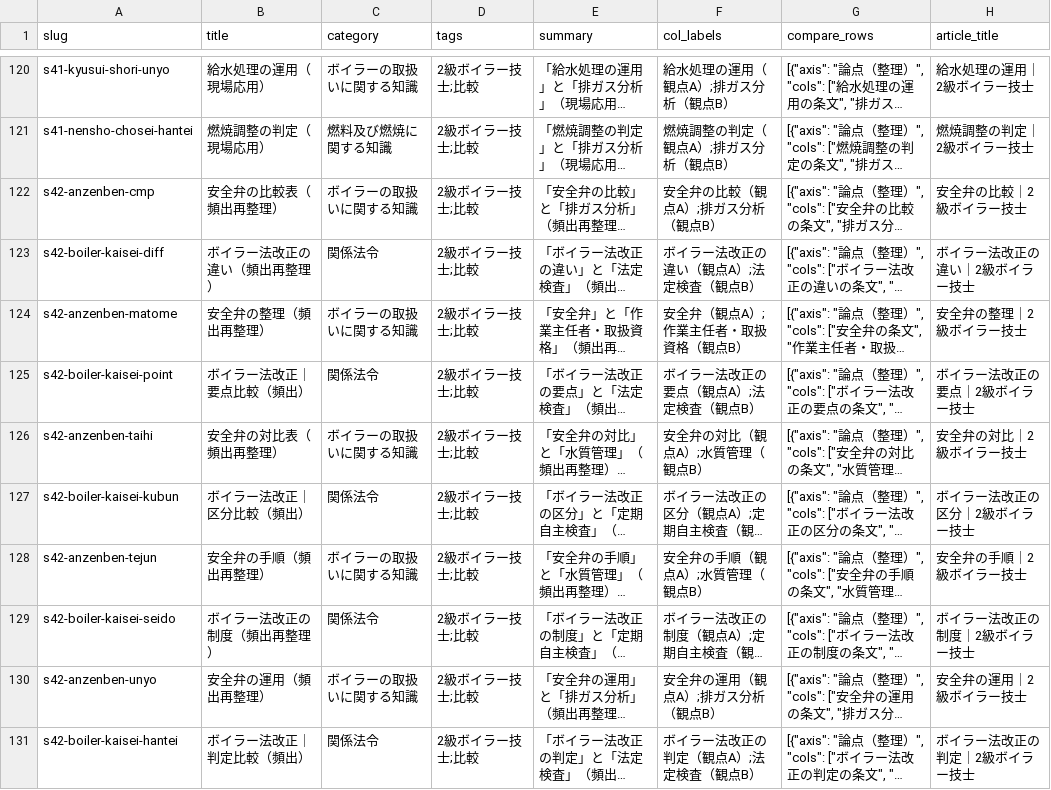
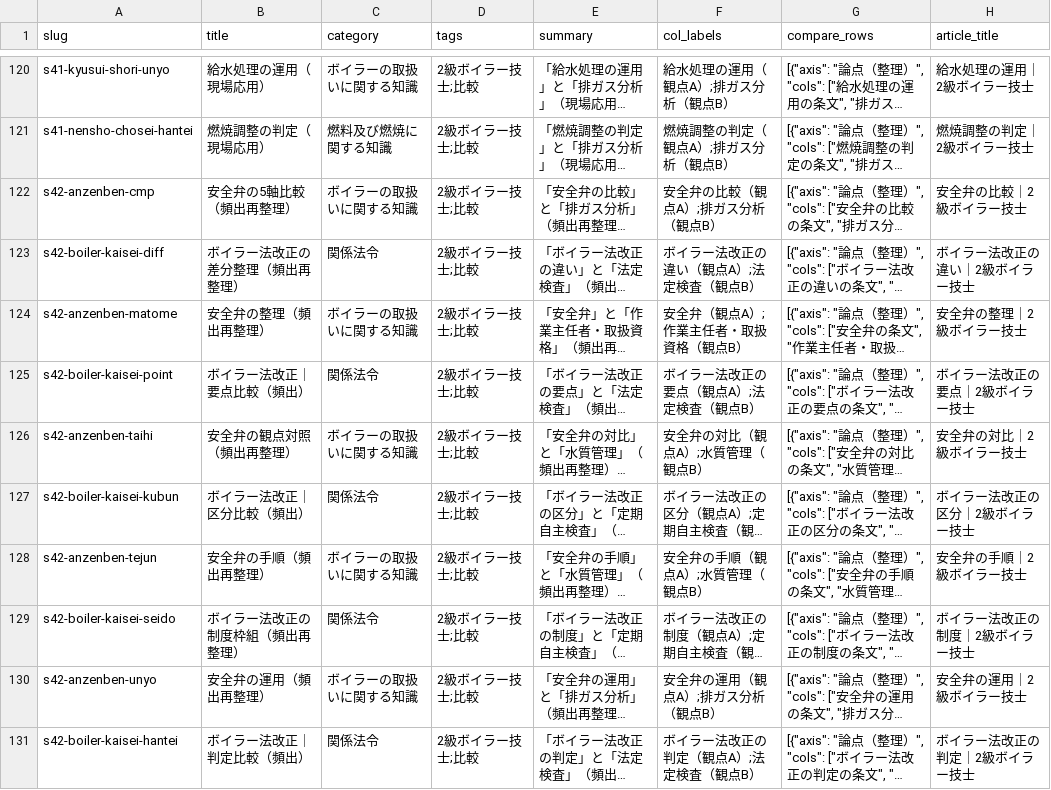
Before and after one commit to takkenshiken2026-sudo/boiler-master, a CSV file: data/comparisons.csv, drawn as a sheet; only a part is shown, gaps mark what is left out; long unchanged cells end in …; the diff covers the shown part only; the diff names each change by its address in the sheet, - before the commit and + after, or states it on an @@ line.

```diff
--- a/data/comparisons.csv
+++ b/data/comparisons.csv
-B122 (title): 安全弁の比較表（頻出再整理）
+B122 (title): 安全弁の5軸比較（頻出再整理）
-B123 (title): ボイラー法改正の違い（頻出再整理）
+B123 (title): ボイラー法改正の差分整理（頻出再整理）
-B126 (title): 安全弁の対比表（頻出再整理）
+B126 (title): 安全弁の観点対照（頻出再整理）
-B129 (title): ボイラー法改正の制度（頻出再整理）
+B129 (title): ボイラー法改正の制度枠組（頻出再整理）
```
Also changed, not shown: 23 edited cells elsewhere in this file, data/mistakes.csv, reports/hub_audit/audit_thin_body.csv, 35 other files.
